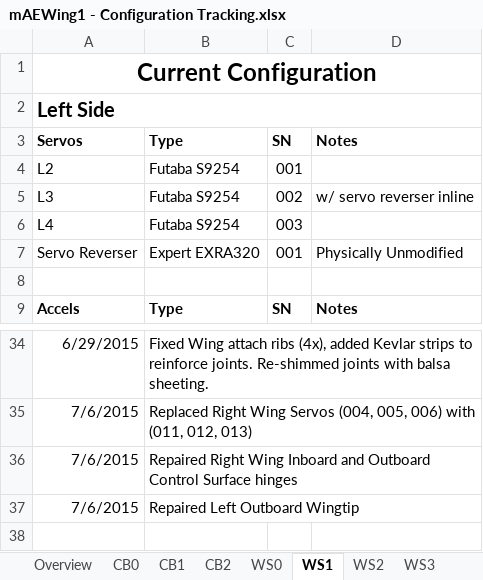
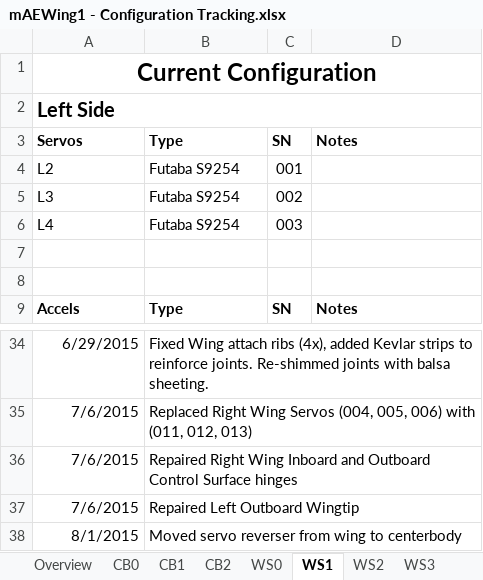
Before and after one commit to zhaowei0566/mAEWing1, an Excel workbook: Design/CAD/mAEWing1 - Configuration Tracking.xlsx, sheet WS1, drawn as a sheet; only a part is shown, gaps mark what is left out; values as stored, in another font and other column widths than the file's, no borders; the diff names each change by its address in the sheet, - before the commit and + after, or states it on an @@ line.

```diff
--- a/Design/CAD/mAEWing1 - Configuration Tracking.xlsx (sheet WS1)
+++ b/Design/CAD/mAEWing1 - Configuration Tracking.xlsx (sheet WS1)
-D5: w/ servo reverser inline
+D5: (empty)
-row 7: Servo Reverser | Expert EXRA320 | 001 | Physically Unmodified
+row 7: (empty)
+row 38: 8/1/2015 | Moved servo reverser from wing to centerbody
```
Also changed, not shown: sheet CB2, sheet WS2, sheet CB1, Design/CAD/mAEWing1 - Mass Properties.xlsx.
